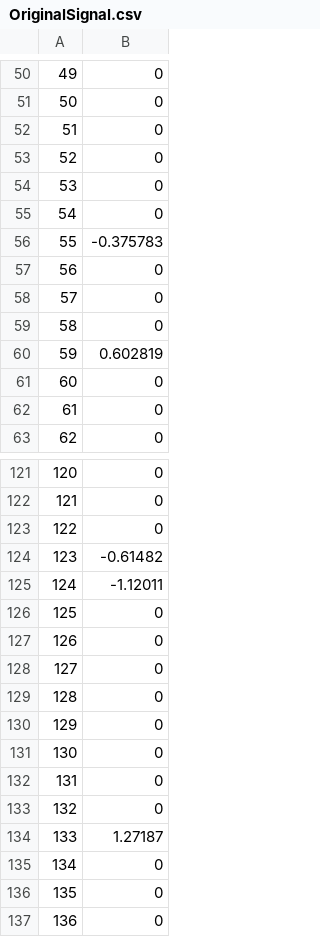
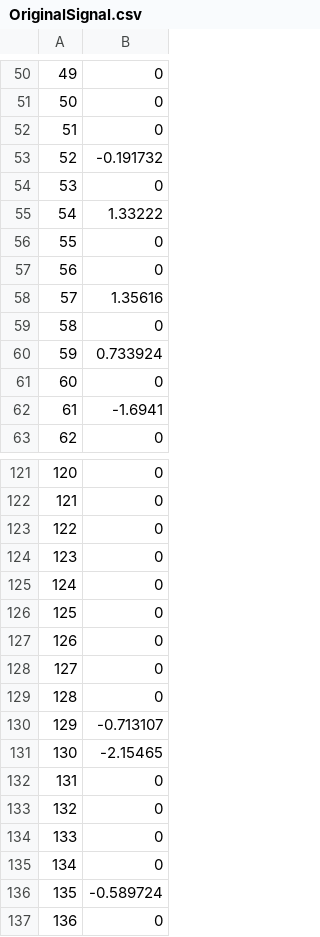
Before and after one commit to rhli/kl1p-test, a CSV file: csv_matrix/OriginalSignal.csv, drawn as a sheet; only a part is shown, gaps mark what is left out; the diff covers the shown part only.

```diff
--- a/csv_matrix/OriginalSignal.csv
+++ b/csv_matrix/OriginalSignal.csv
@@ -52,12 +52,12 @@
 51;0
-52;0
+52;-0.191732
 53;0
-54;0
-55;-0.375783
+54;1.33222
+55;0
 56;0
-57;0
+57;1.35616
 58;0
-59;0.602819
+59;0.733924
 60;0
-61;0
+61;-1.6941
 62;0
@@ -123,4 +123,4 @@
 122;0
-123;-0.61482
-124;-1.12011
+123;0
+124;0
 125;0
@@ -129,9 +129,9 @@
 128;0
-129;0
-130;0
+129;-0.713107
+130;-2.15465
 131;0
 132;0
-133;1.27187
+133;0
 134;0
-135;0
+135;-0.589724
 136;0
```
Also changed, not shown: 34 edited cells elsewhere in this file, 3 other files.
